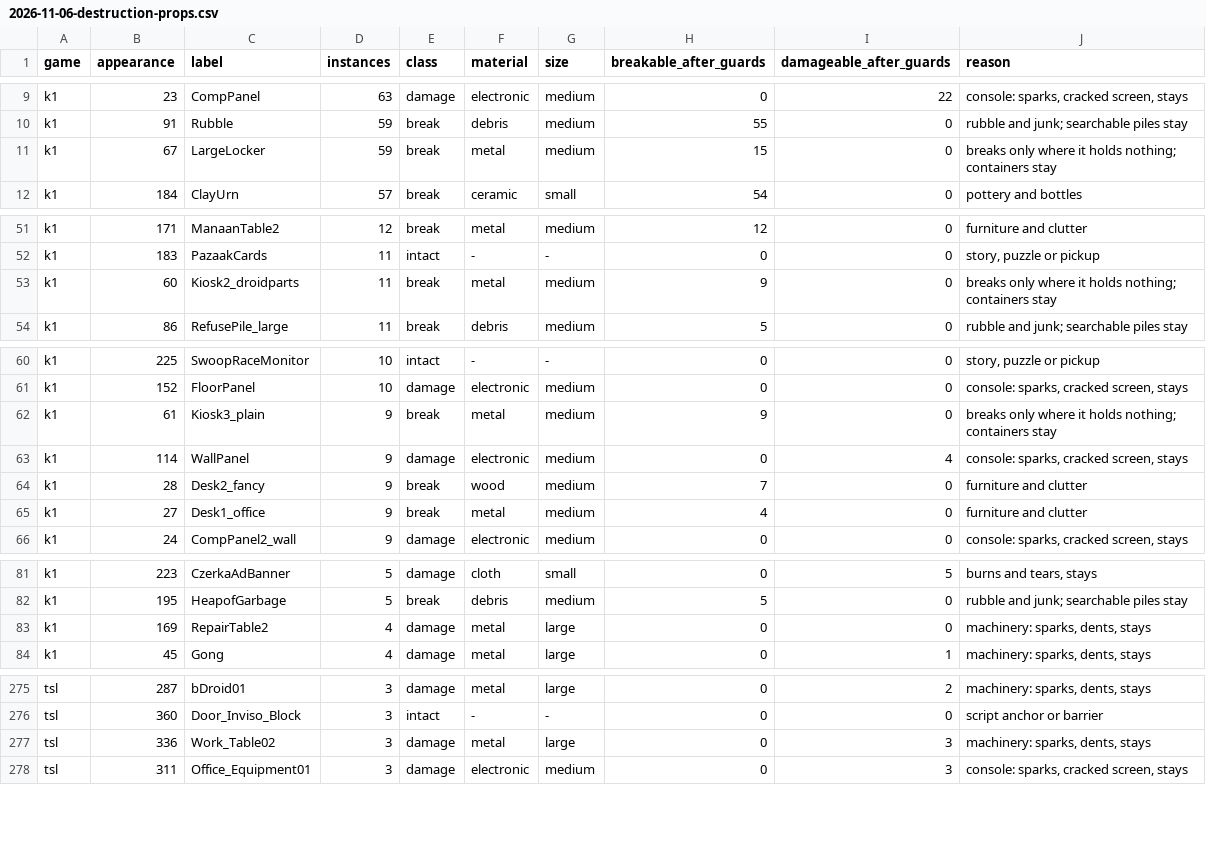
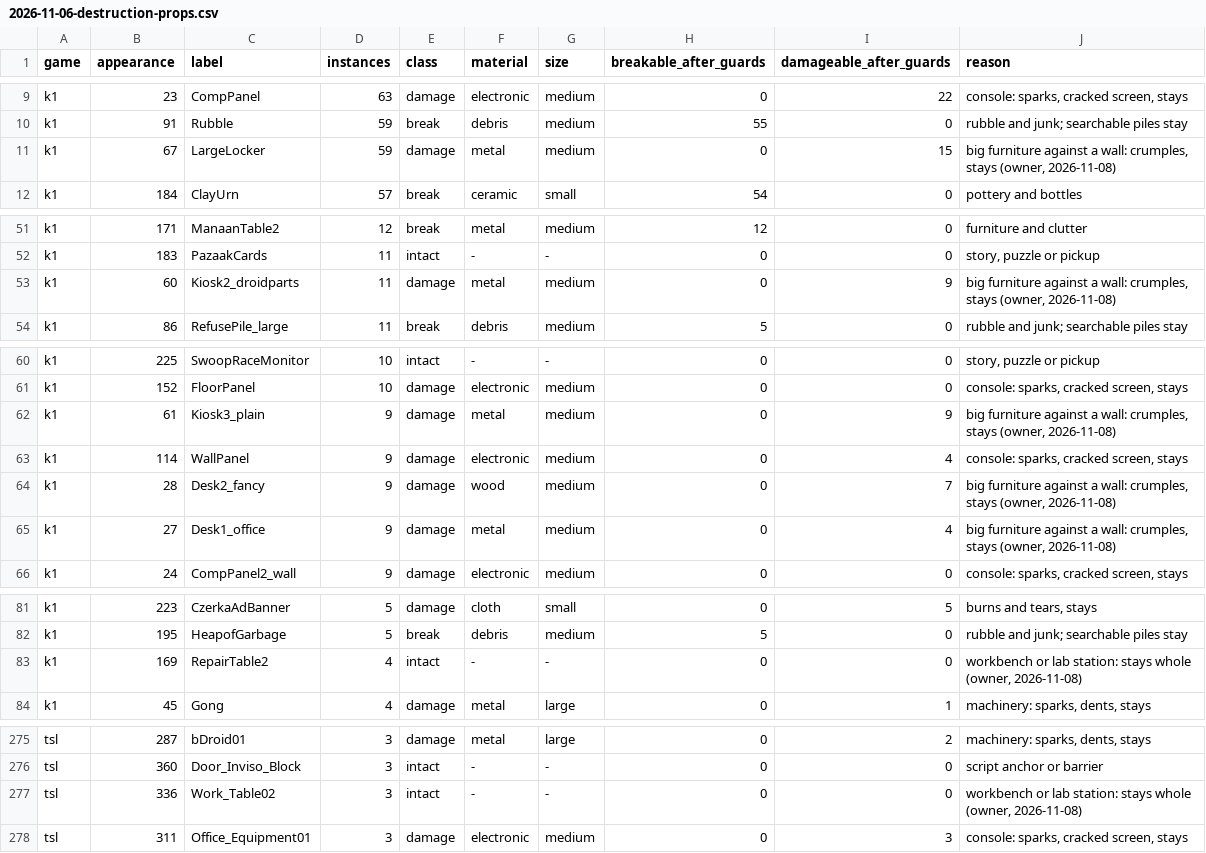
Before and after one commit to kjk-engine/kjk, a CSV file: docs/superpowers/specs/2026-11-06-destruction-props.csv, drawn as a sheet; only a part is shown, gaps mark what is left out; the diff covers the shown part only.

Commit message:
Workbenches stay intact, and desks, kiosks and lockers crumple instead of breaking
The owner's playtest classes: RepairTable1/2 (both games) and TSL's Work_Table02 are intact; the desks, kiosks and LargeLocker move from break to damage. A probe pins the rule that no electronic or large kind ever breaks.

```diff
--- a/docs/superpowers/specs/2026-11-06-destruction-props.csv
+++ b/docs/superpowers/specs/2026-11-06-destruction-props.csv
@@ -10,3 +10,3 @@ k1,23,CompPanel,63,damage,electronic,medium,0,22,"console: sparks, cracked scree
 k1,91,Rubble,59,break,debris,medium,55,0,rubble and junk; searchable piles stay
-k1,67,LargeLocker,59,break,metal,medium,15,0,breaks only where it holds nothing; containers stay
+k1,67,LargeLocker,59,damage,metal,medium,0,15,"big furniture against a wall: crumples, stays (owner, 2026-11-08)"
 k1,184,ClayUrn,57,break,ceramic,small,54,0,pottery and bottles
@@ -52,3 +52,3 @@ k1,171,ManaanTable2,12,break,metal,medium,12,0,furniture and clutter
 k1,183,PazaakCards,11,intact,-,-,0,0,"story, puzzle or pickup"
-k1,60,Kiosk2_droidparts,11,break,metal,medium,9,0,breaks only where it holds nothing; containers stay
+k1,60,Kiosk2_droidparts,11,damage,metal,medium,0,9,"big furniture against a wall: crumples, stays (owner, 2026-11-08)"
 k1,86,RefusePile_large,11,break,debris,medium,5,0,rubble and junk; searchable piles stay
@@ -61,6 +61,6 @@ k1,225,SwoopRaceMonitor,10,intact,-,-,0,0,"story, puzzle or pickup"
 k1,152,FloorPanel,10,damage,electronic,medium,0,0,"console: sparks, cracked screen, stays"
-k1,61,Kiosk3_plain,9,break,metal,medium,9,0,breaks only where it holds nothing; containers stay
+k1,61,Kiosk3_plain,9,damage,metal,medium,0,9,"big furniture against a wall: crumples, stays (owner, 2026-11-08)"
 k1,114,WallPanel,9,damage,electronic,medium,0,4,"console: sparks, cracked screen, stays"
-k1,28,Desk2_fancy,9,break,wood,medium,7,0,furniture and clutter
-k1,27,Desk1_office,9,break,metal,medium,4,0,furniture and clutter
+k1,28,Desk2_fancy,9,damage,wood,medium,0,7,"big furniture against a wall: crumples, stays (owner, 2026-11-08)"
+k1,27,Desk1_office,9,damage,metal,medium,0,4,"big furniture against a wall: crumples, stays (owner, 2026-11-08)"
 k1,24,CompPanel2_wall,9,damage,electronic,medium,0,0,"console: sparks, cracked screen, stays"
@@ -82,3 +82,3 @@ k1,223,CzerkaAdBanner,5,damage,cloth,small,0,5,"burns and tears, stays"
 k1,195,HeapofGarbage,5,break,debris,medium,5,0,rubble and junk; searchable piles stay
-k1,169,RepairTable2,4,damage,metal,large,0,0,"machinery: sparks, dents, stays"
+k1,169,RepairTable2,4,intact,-,-,0,0,"workbench or lab station: stays whole (owner, 2026-11-08)"
 k1,45,Gong,4,damage,metal,large,0,1,"machinery: sparks, dents, stays"
@@ -276,3 +276,3 @@ tsl,287,bDroid01,3,damage,metal,large,0,2,"machinery: sparks, dents, stays"
 tsl,360,Door_Inviso_Block,3,intact,-,-,0,0,script anchor or barrier
-tsl,336,Work_Table02,3,damage,metal,large,0,3,"machinery: sparks, dents, stays"
+tsl,336,Work_Table02,3,intact,-,-,0,0,"workbench or lab station: stays whole (owner, 2026-11-08)"
 tsl,311,Office_Equipment01,3,damage,electronic,medium,0,3,"console: sparks, cracked screen, stays"
```
Also changed, not shown: 40 edited cells elsewhere in this file, data/destruction/props.csv, 1 other file.
